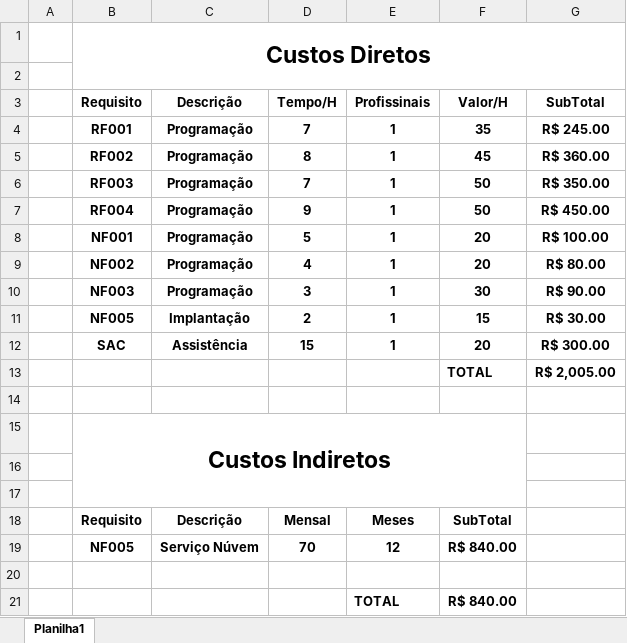
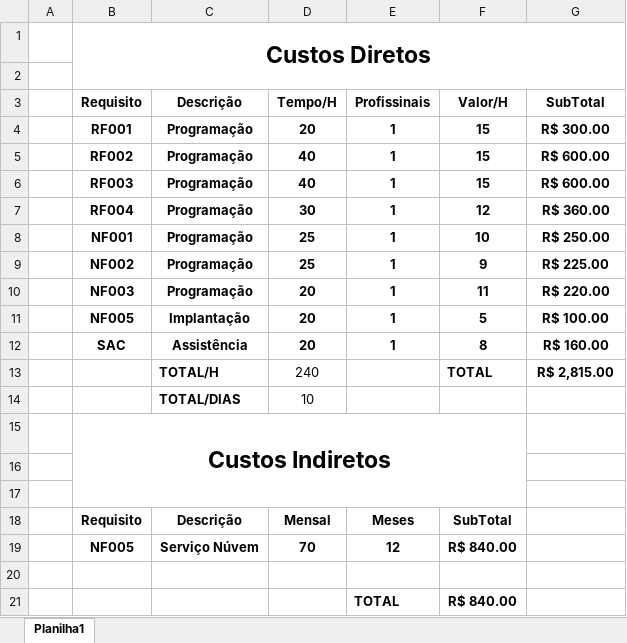
Before and after one commit to GleidsonSousa/SENAI2023, an Excel workbook: projetos/preProjetoRenas/orçamento.xlsx, sheet Planilha1, drawn as a sheet; values as stored, in another font and other column widths than the file's, no borders; removed rows and columns are numbered as before the commit, all else as after; the diff names each change by its address in the sheet, - before the commit and + after, or states it on an @@ line.

Commit message:
new

```diff
--- a/projetos/preProjetoRenas/orçamento.xlsx (sheet Planilha1)
+++ b/projetos/preProjetoRenas/orçamento.xlsx (sheet Planilha1)
-D4 (Tempo/H): 7
+D4 (Tempo/H): 20
-F4 (Valor/H): 35
+F4 (Valor/H): 15
-G4 (SubTotal): R$ 245.00
+G4 (SubTotal): R$ 300.00
-D5 (Tempo/H): 8
+D5 (Tempo/H): 40
-F5 (Valor/H): 45
+F5 (Valor/H): 15
-G5 (SubTotal): R$ 360.00
+G5 (SubTotal): R$ 600.00
-D6 (Tempo/H): 7
+D6 (Tempo/H): 40
-F6 (Valor/H): 50
+F6 (Valor/H): 15
-G6 (SubTotal): R$ 350.00
+G6 (SubTotal): R$ 600.00
-D7 (Tempo/H): 9
+D7 (Tempo/H): 30
-F7 (Valor/H): 50
+F7 (Valor/H): 12
-G7 (SubTotal): R$ 450.00
+G7 (SubTotal): R$ 360.00
-D8 (Tempo/H): 5
+D8 (Tempo/H): 25
-F8 (Valor/H): 20
+F8 (Valor/H): 10
-G8 (SubTotal): R$ 100.00
+G8 (SubTotal): R$ 250.00
-D9 (Tempo/H): 4
+D9 (Tempo/H): 25
-F9 (Valor/H): 20
+F9 (Valor/H): 9
-G9 (SubTotal): R$ 80.00
+G9 (SubTotal): R$ 225.00
-D10 (Tempo/H): 3
+D10 (Tempo/H): 20
-F10 (Valor/H): 30
+F10 (Valor/H): 11
-G10 (SubTotal): R$ 90.00
+G10 (SubTotal): R$ 220.00
-D11 (Tempo/H): 2
+D11 (Tempo/H): 20
-F11 (Valor/H): 15
+F11 (Valor/H): 5
-G11 (SubTotal): R$ 30.00
+G11 (SubTotal): R$ 100.00
-D12 (Tempo/H): 15
+D12 (Tempo/H): 20
-F12 (Valor/H): 20
+F12 (Valor/H): 8
-G12 (SubTotal): R$ 300.00
+G12 (SubTotal): R$ 160.00
-row 13:  |  |  |  |  | TOTAL | R$ 2,005.00
-row 13: (empty)
+row 13:  |  | TOTAL/H | 240 |  | TOTAL | R$ 2,815.00
+row 14:  |  | TOTAL/DIAS | 10
```
